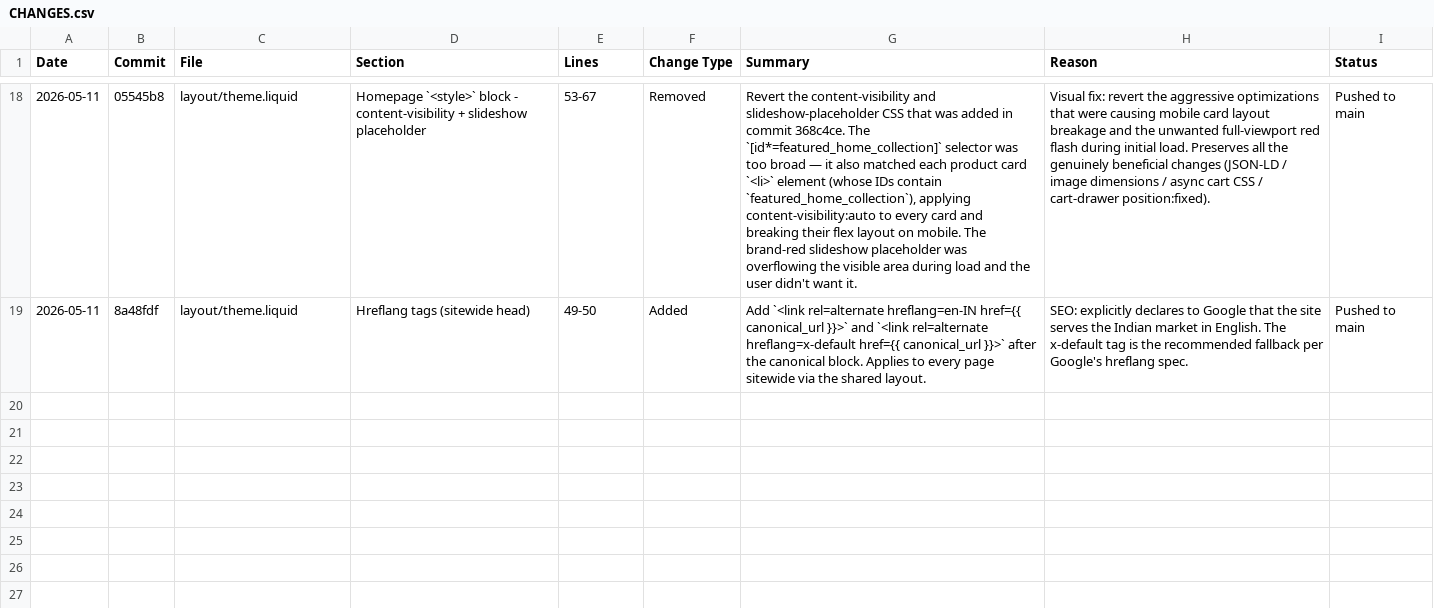
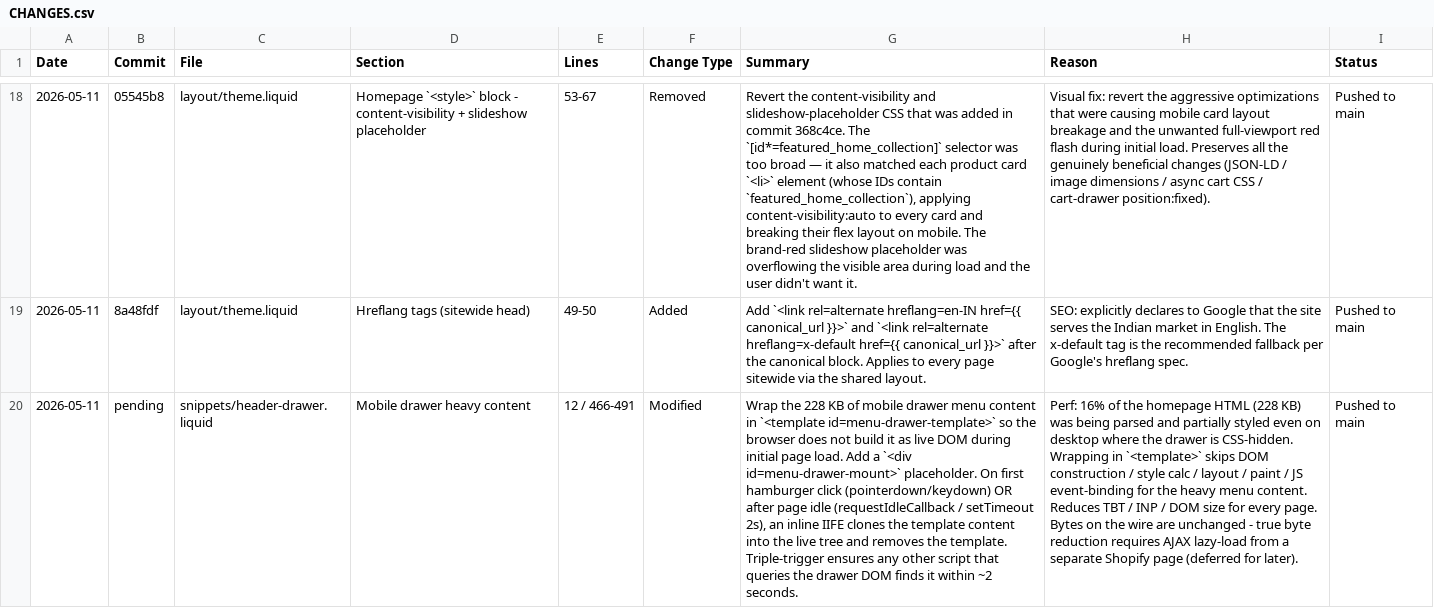
Before and after one commit to Aashutosh1632/Deodap-9th-may, a CSV file: CHANGES.csv, drawn as a sheet; only a part is shown, gaps mark what is left out; the diff names each change by its address in the sheet, - before the commit and + after, or states it on an @@ line.

Commit message:
Lazy-build the 228 KB mobile drawer menu via <template>
The mobile hamburger drawer rendered 228 KB of HTML inside
<details><summary>... — about 16% of the entire homepage. Even on
desktop where the drawer is CSS-hidden, the browser was building
the full DOM tree, computing styles, and binding events for that
content.

Wrap the heavy <div id="menu-drawer">...</div> in a
<template id="menu-drawer-template">. Add a #menu-drawer-mount
placeholder. An inline IIFE unpacks the template into the live tree
on:

  1. First hamburger pointerdown (mouse / touch / pen)
  2. First hamburger keydown (keyboard access)
  3. requestIdleCallback / 2s setTimeout fallback

The triple trigger ensures the drawer is interactive immediately on
user interaction AND that any other script querying the drawer DOM
finds it within ~2 seconds of page load.

Trade-off: bytes on the wire are unchanged (template content is
still in the HTML response). True byte reduction would require
AJAX-loading the drawer from a separate Shopify page route, which
needs admin-side page creation and is deferred.

Win: skipped DOM construction / style calc / layout / paint / JS
binding for 228 KB of content on every page. TBT and INP should
drop noticeably. Document.querySelector* calls across the site will
be measurably faster due to smaller initial DOM tree.

```diff
--- a/CHANGES.csv
+++ b/CHANGES.csv
+row 20: 2026-05-11 | pending | snippets/header-drawer.liquid | Mobile drawer heavy content | 12 / 466-491 | Modified | Wrap the 228 KB of mobile drawer menu content in `<template id=menu-drawer-template>` so the browser does not build it as live DOM during initial page load. Add a `<div id=menu-drawer-mount>` placeholder. On first hamburger click (pointerdown/keydown) OR after page idle (requestIdleCallback / setTimeout 2s), an inline IIFE clones the template content into the live tree and removes the template. Triple-trigger ensures any other script that queries the drawer DOM finds it within ~2 seconds. | Perf: 16% of the homepage HTML (228 KB) was being parsed and partially styled even on desktop where the drawer is CSS-hidden. Wrapping in `<template>` skips DOM construction / style calc / layout / paint / JS event-binding for the heavy menu content. Reduces TBT / INP / DOM size for every page. Bytes on the wire are unchanged - true byte reduction requires AJAX lazy-load from a separate Shopify page (deferred for later). | Pushed to main
```
Also changed, not shown: 2 other files.
